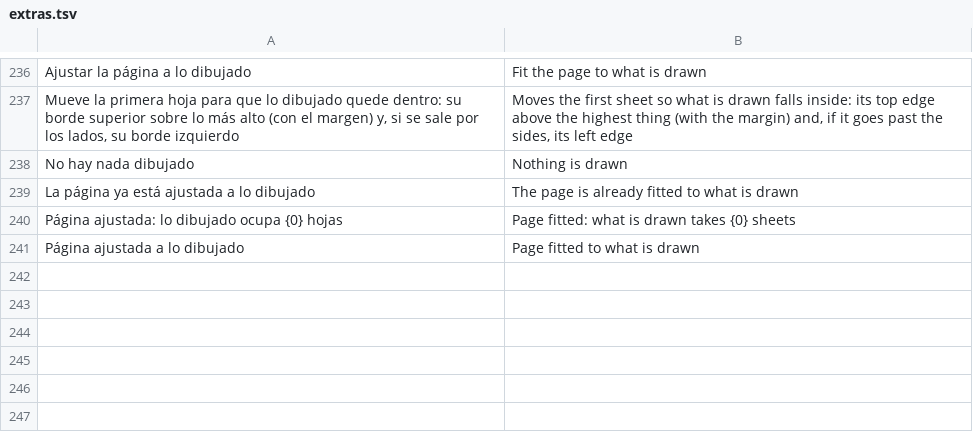
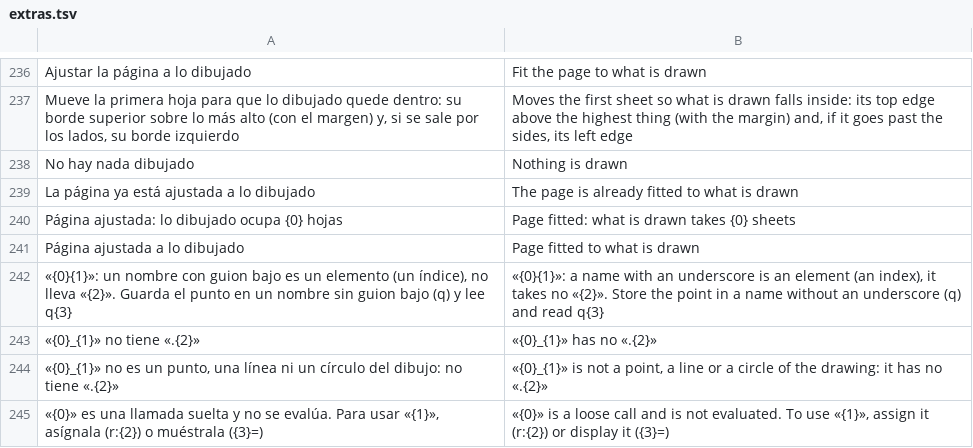
Before and after one commit to oscampo/a-cad, a TSV file: tools/i18n/extras.tsv, drawn as a sheet; only a part is shown, gaps mark what is left out.

```diff
--- a/tools/i18n/extras.tsv
+++ b/tools/i18n/extras.tsv
@@ -241 +241,5 @@ Página ajustada: lo dibujado ocupa {0} hojas	Page fitted: what is drawn takes {
 Página ajustada a lo dibujado	Page fitted to what is drawn
+«{0}{1}»: un nombre con guion bajo es un elemento (un índice), no lleva «{2}». Guarda el punto en un nombre sin guion bajo (q) y lee q{3}	«{0}{1}»: a name with an underscore is an element (an index), it takes no «{2}». Store the point in a name without an underscore (q) and read q{3}
+«{0}_{1}» no tiene «.{2}»	«{0}_{1}» has no «.{2}»
+«{0}_{1}» no es un punto, una línea ni un círculo del dibujo: no tiene «.{2}»	«{0}_{1}» is not a point, a line or a circle of the drawing: it has no «.{2}»
+«{0}» es una llamada suelta y no se evalúa. Para usar «{1}», asígnala (r:{2}) o muéstrala ({3}=)	«{0}» is a loose call and is not evaluated. To use «{1}», assign it (r:{2}) or display it ({3}=)
```
Also changed, not shown: tools/i18n/ref/calcref.tsv, tools/i18n/ref/funcref.tsv, 11 other files.
